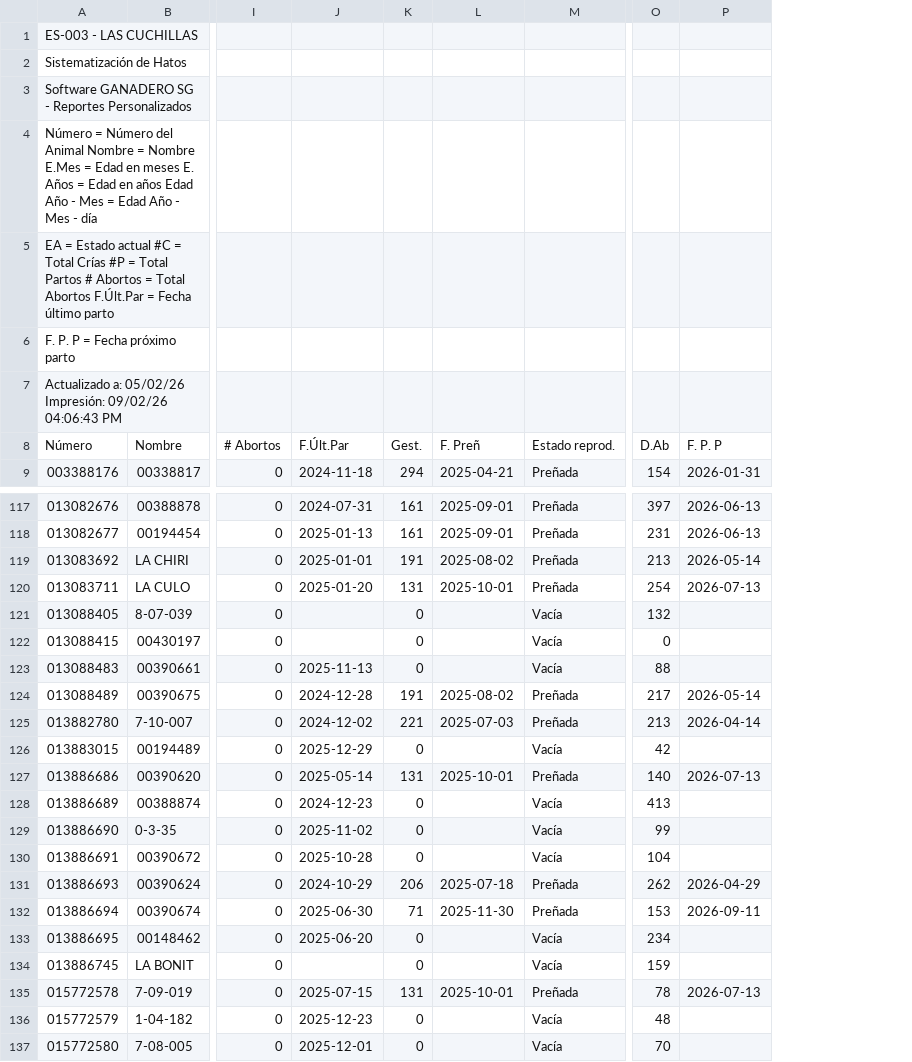
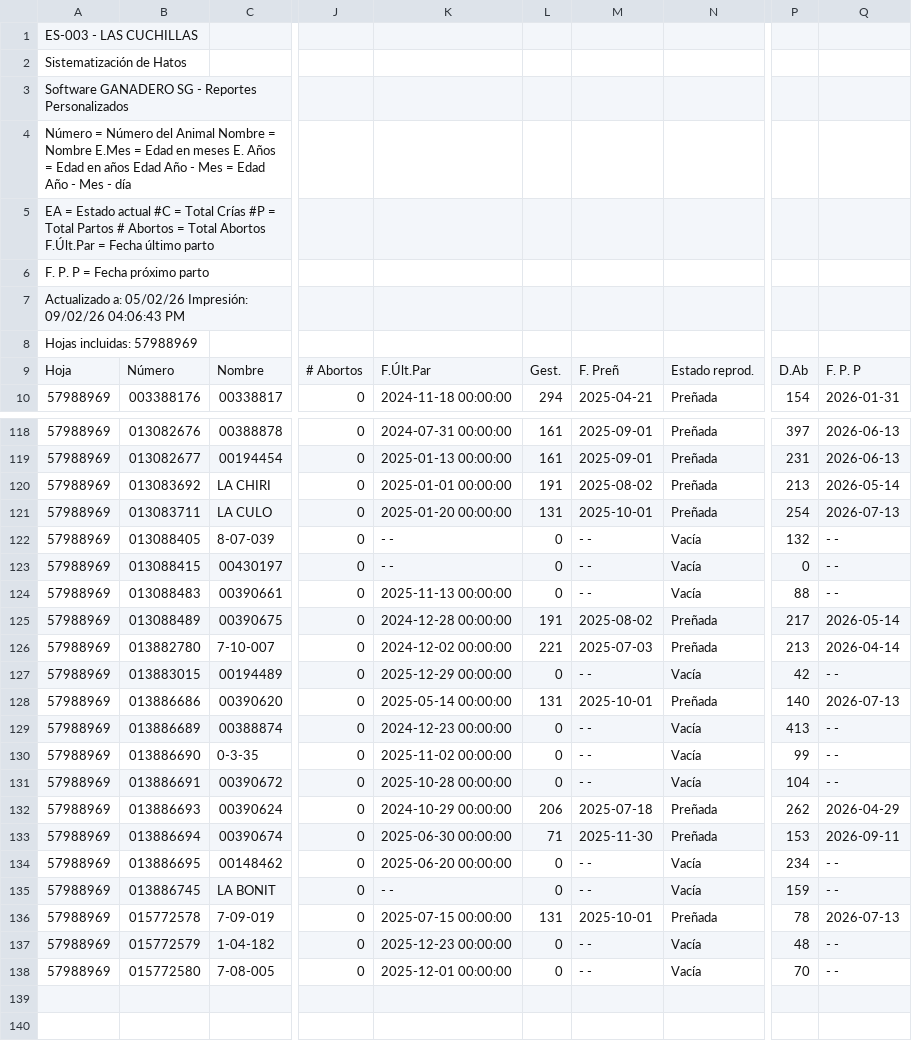
Before and after one commit to joseandresrodriguezmiranda19-droid/PLATOR-S.A, a CSV file: data/las_cuchillas.csv, drawn as a sheet; only a part is shown, gaps mark what is left out; removed rows and columns are numbered as before the commit, all else as after; rows hold the shown columns only; the diff covers the shown part only; the diff names each change by its address in the sheet, - before the commit and + after, or states it on an @@ line.

```diff
--- a/data/las_cuchillas.csv
+++ b/data/las_cuchillas.csv
+column A, rows 1-7: ES-003 - LAS CUCHILLAS | Sistematización de Hatos | Software GANADERO SG - Reportes Personalizados | Número = Número del Animal Nombre = Nombre E.Mes = Edad en meses E. Años = Edad en años Edad Año - Mes = Edad Año - Mes - día | EA = Estado actual #C = Total Crías #P = Total Partos # Abortos = Total Abortos F.Últ.Par = Fecha último parto | F. P. P = Fecha próximo parto | Actualizado a: 05/02/26 Impresión: 09/02/26 04:06:43 PM; rows 9-10: Hoja | 57988969; rows 118-138: all 57988969
-column J, rows 8-9: F.Últ.Par | 2024-11-18; rows 117-137: 2024-07-31 | 2025-01-13 | 2025-01-01 | 2025-01-20 |  |  | 2025-11-13 | 2024-12-28 | 2024-12-02 | 2025-12-29 | 2025-05-14 | 2024-12-23 | 2025-11-02 | 2025-10-28 | 2024-10-29 | 2025-06-30 | 2025-06-20 |  | 2025-07-15 | 2025-12-23 | 2025-12-01
+column K, rows 9-10: F.Últ.Par | 2024-11-18 00:00:00; rows 118-138: 2024-07-31 00:00:00 | 2025-01-13 00:00:00 | 2025-01-01 00:00:00 | 2025-01-20 00:00:00 | - - | - - | 2025-11-13 00:00:00 | 2024-12-28 00:00:00 | 2024-12-02 00:00:00 | 2025-12-29 00:00:00 | 2025-05-14 00:00:00 | 2024-12-23 00:00:00 | 2025-11-02 00:00:00 | 2025-10-28 00:00:00 | 2024-10-29 00:00:00 | 2025-06-30 00:00:00 | 2025-06-20 00:00:00 | - - | 2025-07-15 00:00:00 | 2025-12-23 00:00:00 | 2025-12-01 00:00:00
-B1: ES-003 - LAS CUCHILLAS
+B1: (empty)
-B2: Sistematización de Hatos
+B2: (empty)
-B3: Software GANADERO SG - Reportes Personalizados
+B3: (empty)
-B4: Número = Número del Animal Nombre = Nombre E.Mes = Edad en meses E. Años = Edad en años Edad Año - Mes = Edad Año - Mes - día
+B4: (empty)
-B5: EA = Estado actual #C = Total Crías #P = Total Partos # Abortos = Total Abortos F.Últ.Par = Fecha último parto
+B5: (empty)
-B6: F. P. P = Fecha próximo parto
+B6: (empty)
-B7: Actualizado a: 05/02/26 Impresión: 09/02/26 04:06:43 PM
+B7: (empty)
+row 8: Hojas incluidas: 57988969
-M122:M124: (empty)
+M122:M124: - -
-Q122:Q124: (empty)
+Q122:Q124: - -
-M127: (empty)
+M127: - -
-Q127: (empty)
+Q127: - -
-M129:M131: (empty)
+M129:M131: - -
-Q129:Q131: (empty)
+Q129:Q131: - -
-M134:M135: (empty)
+M134:M135: - -
-Q134:Q135: (empty)
+Q134:Q135: - -
-M137:M138: (empty)
+M137:M138: - -
-Q137:Q138: (empty)
+Q137:Q138: - -
```
Also changed, not shown: 106 edited cells elsewhere in this file, data/monte_fresco.csv, 2 other files.
